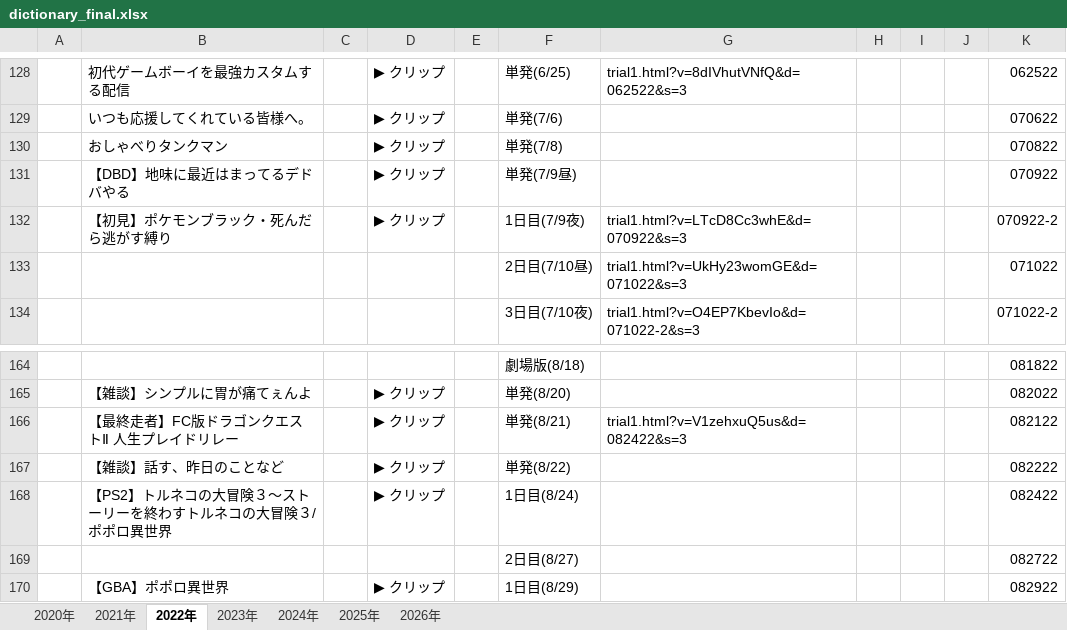
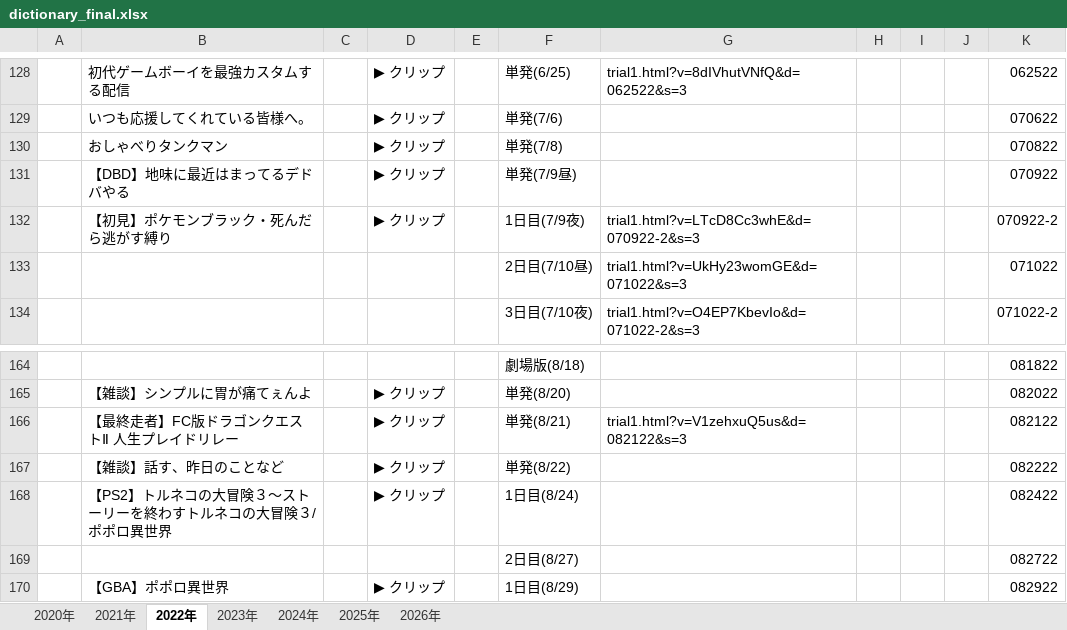
Before and after one commit to senbenx63-blip/original-archive-trial, an Excel workbook: dictionary_final.xlsx, sheet 2022年, drawn as a sheet; only a part is shown, gaps mark what is left out; values as stored, in another font and other column widths than the file's, no borders; the diff names each change by its address in the sheet, - before the commit and + after, or states it on an @@ line.

```diff
--- a/dictionary_final.xlsx (sheet 2022年)
+++ b/dictionary_final.xlsx (sheet 2022年)
-G132: trial1.html?v=LTcD8Cc3whE&d=070922&s=3
+G132: trial1.html?v=LTcD8Cc3whE&d=070922-2&s=3
-G166: trial1.html?v=V1zehxuQ5us&d=082422&s=3
+G166: trial1.html?v=V1zehxuQ5us&d=082122&s=3
```
Also changed, not shown: sheet 2026年, sheet 2024年, sheet 2025年, sheet 2023年, 5 other files.
